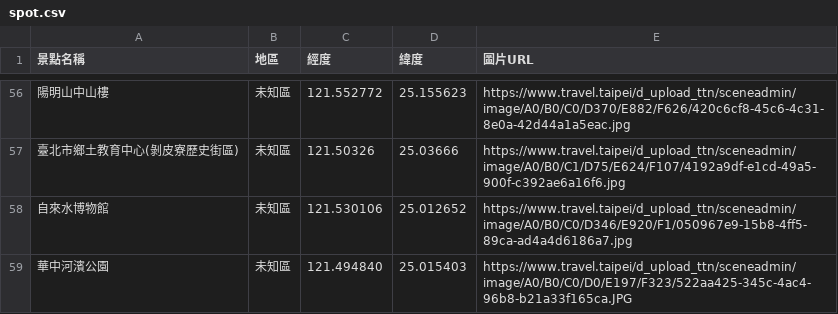
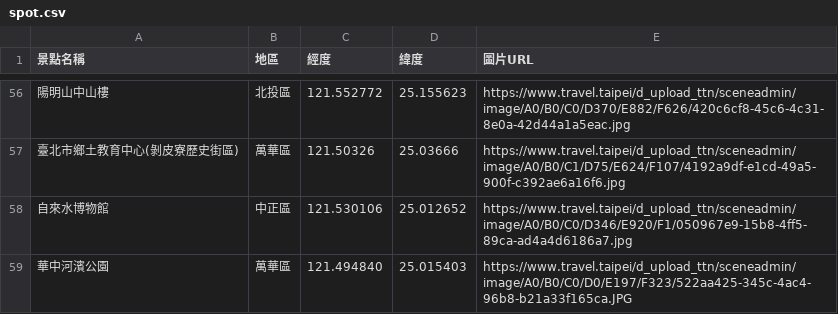
Before and after one commit to addfish904/wehelp-step-one, a CSV file: week3/spot.csv, drawn as a sheet; only a part is shown, gaps mark what is left out; the diff covers the shown part only.

```diff
--- a/week3/spot.csv
+++ b/week3/spot.csv
@@ -56,4 +56,4 @@
-陽明山中山樓,未知區,121.552772,25.155623,https://www.travel.taipei/d_upload_ttn/sceneadmin/image/A0/B0/C0/D370/E882/F626/420c6cf8-45c6-4c31-8e0a-42d44a1a5eac.jpg
-臺北市鄉土教育中心(剝皮寮歷史街區),未知區,121.50326,25.03666,https://www.travel.taipei/d_upload_ttn/sceneadmin/image/A0/B0/C1/D75/E624/F107/4192a9df-e1cd-49a5-900f-c392ae6a16f6.jpg
-自來水博物館,未知區,121.530106,25.012652,https://www.travel.taipei/d_upload_ttn/sceneadmin/image/A0/B0/C0/D346/E920/F1/050967e9-15b8-4ff5-89ca-ad4a4d6186a7.jpg
-華中河濱公園,未知區,121.494840,25.015403,https://www.travel.taipei/d_upload_ttn/sceneadmin/image/A0/B0/C0/D0/E197/F323/522aa425-345c-4ac4-96b8-b21a33f165ca.JPG
+陽明山中山樓,北投區,121.552772,25.155623,https://www.travel.taipei/d_upload_ttn/sceneadmin/image/A0/B0/C0/D370/E882/F626/420c6cf8-45c6-4c31-8e0a-42d44a1a5eac.jpg
+臺北市鄉土教育中心(剝皮寮歷史街區),萬華區,121.50326,25.03666,https://www.travel.taipei/d_upload_ttn/sceneadmin/image/A0/B0/C1/D75/E624/F107/4192a9df-e1cd-49a5-900f-c392ae6a16f6.jpg
+自來水博物館,中正區,121.530106,25.012652,https://www.travel.taipei/d_upload_ttn/sceneadmin/image/A0/B0/C0/D346/E920/F1/050967e9-15b8-4ff5-89ca-ad4a4d6186a7.jpg
+華中河濱公園,萬華區,121.494840,25.015403,https://www.travel.taipei/d_upload_ttn/sceneadmin/image/A0/B0/C0/D0/E197/F323/522aa425-345c-4ac4-96b8-b21a33f165ca.JPG
```
Also changed, not shown: 47 edited cells elsewhere in this file, 5 other files.
